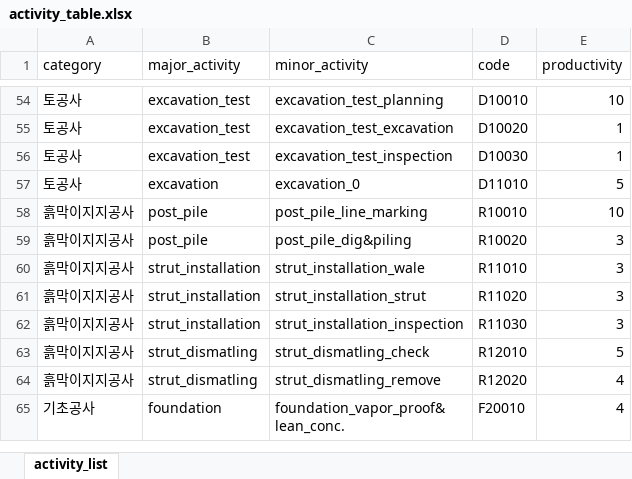
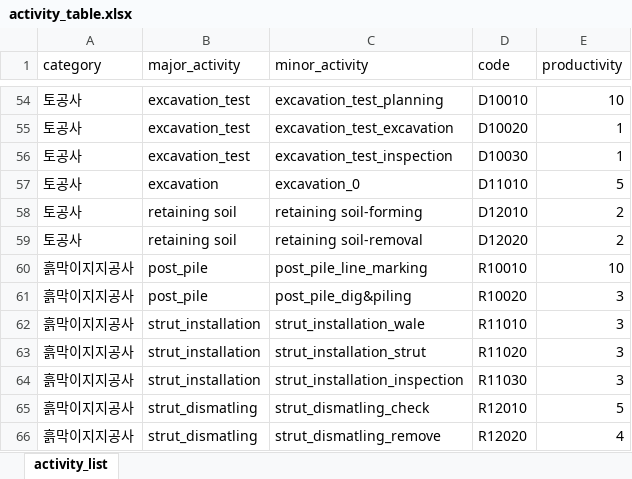
Before and after one commit to blank54/navi, an Excel workbook: template/activity_table.xlsx, sheet activity_list, drawn as a sheet; only a part is shown, gaps mark what is left out; the shorter side is filled out with more unchanged rows; values as stored, in another font and other column widths than the file's, no borders; the diff names each change by its address in the sheet, - before the commit and + after, or states it on an @@ line.

```diff
--- a/template/activity_table.xlsx (sheet activity_list)
+++ b/template/activity_table.xlsx (sheet activity_list)
+row 58: 토공사 | retaining soil | retaining soil-forming | D12010 | 2
+row 59: 토공사 | retaining soil | retaining soil-removal | D12020 | 2
```
Also changed, not shown: data/case_01.xlsx, template/activity_order.xlsx, 2 other files.
